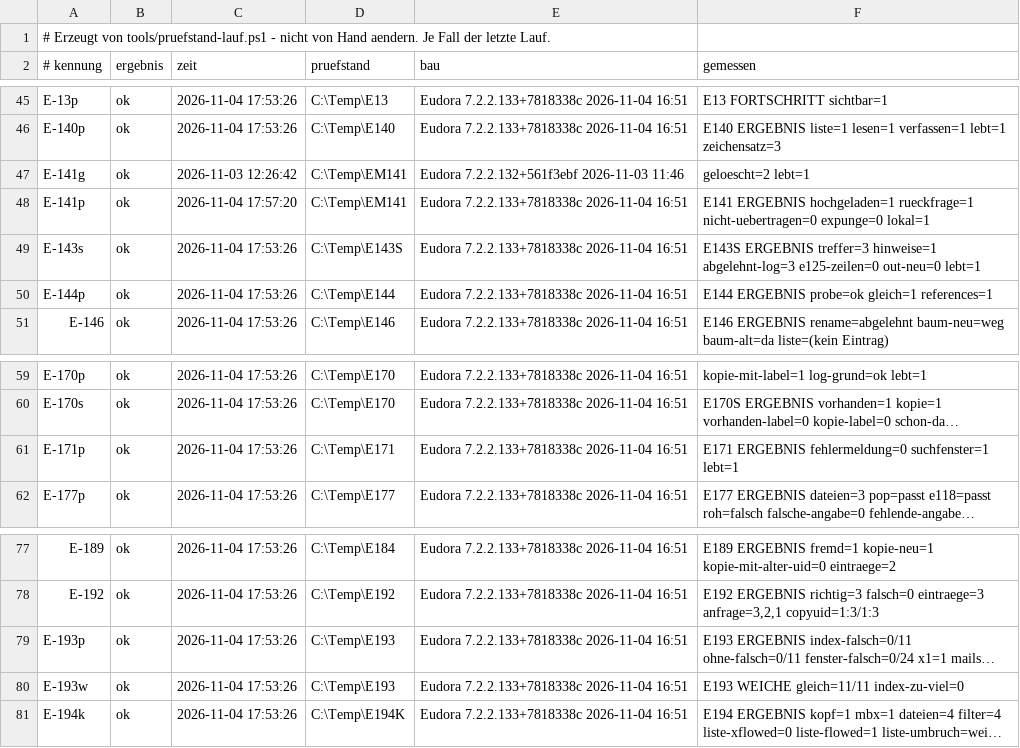
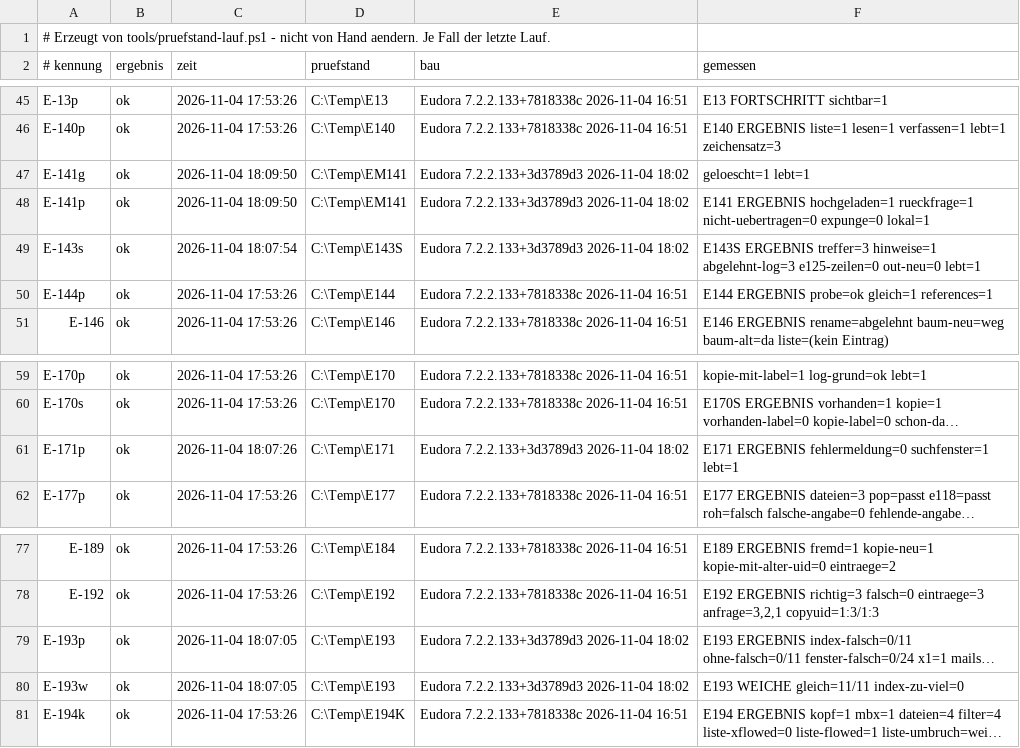
Before and after one commit to HansWurst81675/Eudora7.2, a TSV file: Intern/pruefstand-buch.tsv, drawn as a sheet; only a part is shown, gaps mark what is left out; long unchanged cells end in …; the diff names each change by its address in the sheet, - before the commit and + after, or states it on an @@ line.

```diff
--- a/Intern/pruefstand-buch.tsv
+++ b/Intern/pruefstand-buch.tsv
-C47 (zeit): 2026-11-03 12:26:42
+C47 (zeit): 2026-11-04 18:09:50
-E47 (bau): Eudora 7.2.2.132+561f3ebf 2026-11-03 11:46
+E47 (bau): Eudora 7.2.2.133+3d3789d3 2026-11-04 18:02
-F47 (gemessen): geloescht=2 lebt=1
+F47 (gemessen): geloescht=1 lebt=1
-C48 (zeit): 2026-11-04 17:57:20
+C48 (zeit): 2026-11-04 18:09:50
-E48:E49 (bau): Eudora 7.2.2.133+7818338c 2026-11-04 16:51
+E48:E49 (bau): Eudora 7.2.2.133+3d3789d3 2026-11-04 18:02
-C49 (zeit): 2026-11-04 17:53:26
+C49 (zeit): 2026-11-04 18:07:54
-C61 (zeit): 2026-11-04 17:53:26
+C61 (zeit): 2026-11-04 18:07:26
-E61 (bau): Eudora 7.2.2.133+7818338c 2026-11-04 16:51
+E61 (bau): Eudora 7.2.2.133+3d3789d3 2026-11-04 18:02
-C79:C80 (zeit): 2026-11-04 17:53:26
+C79:C80 (zeit): 2026-11-04 18:07:05
-E79:E80 (bau): Eudora 7.2.2.133+7818338c 2026-11-04 16:51
+E79:E80 (bau): Eudora 7.2.2.133+3d3789d3 2026-11-04 18:02
```
Also changed, not shown: Releases/pruefbericht-tests.tsv, 10 other files.
